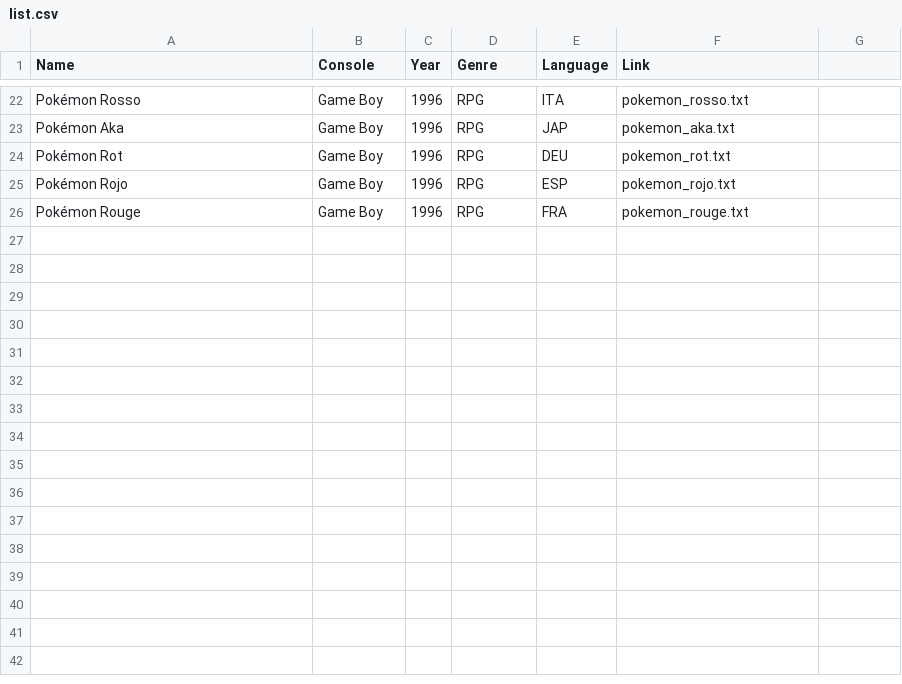
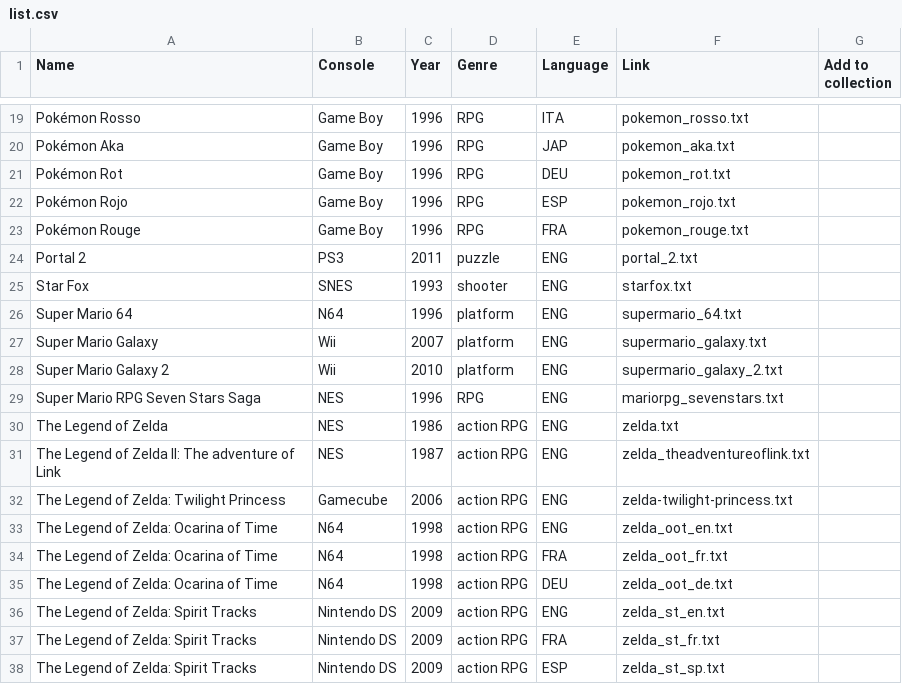
Before and after one commit to schlatterca/game_thesaurus, a CSV file: list.csv, drawn as a sheet; only a part is shown, gaps mark what is left out; the diff covers the shown part only.

```diff
--- a/list.csv
+++ b/list.csv
@@ -1 +1 @@
-Name,Console,Year,Genre,Language,Link
+Name,Console,Year,Genre,Language,Link,Add to collection
@@ -26 +23,16 @@ Pokémon Rojo,Game Boy,1996,RPG,ESP,pokemon_rojo.txt
 Pokémon Rouge,Game Boy,1996,RPG,FRA,pokemon_rouge.txt
+Portal 2,PS3,2011,puzzle,ENG,portal_2.txt
+Star Fox,SNES,1993,shooter,ENG,starfox.txt
+Super Mario 64,N64,1996,platform,ENG,supermario_64.txt
+Super Mario Galaxy,Wii,2007,platform,ENG,supermario_galaxy.txt
+Super Mario Galaxy 2,Wii,2010,platform,ENG,supermario_galaxy_2.txt
+Super Mario RPG Seven Stars Saga,NES,1996,RPG,ENG,mariorpg_sevenstars.txt
+The Legend of Zelda,NES,1986,action RPG,ENG,zelda.txt
+The Legend of Zelda II: The adventure of Link,NES,1987,action RPG,ENG,zelda_theadventureoflink.txt
+The Legend of Zelda: Twilight Princess,Gamecube,2006,action RPG,ENG,zelda-twilight-princess.txt
+The Legend of Zelda: Ocarina of Time,N64,1998,action RPG,ENG,zelda_oot_en.txt
+The Legend of Zelda: Ocarina of Time,N64,1998,action RPG,FRA,zelda_oot_fr.txt
+The Legend of Zelda: Ocarina of Time,N64,1998,action RPG,DEU,zelda_oot_de.txt
+The Legend of Zelda: Spirit Tracks,Nintendo DS,2009,action RPG,ENG,zelda_st_en.txt
+The Legend of Zelda: Spirit Tracks,Nintendo DS,2009,action RPG,FRA,zelda_st_fr.txt
+The Legend of Zelda: Spirit Tracks,Nintendo DS,2009,action RPG,ESP,zelda_st_sp.txt
```
Also changed, not shown: 6 added rows, 3 removed rows, 4 moved rows and 2 edited cells elsewhere in this file, 47 other files.
